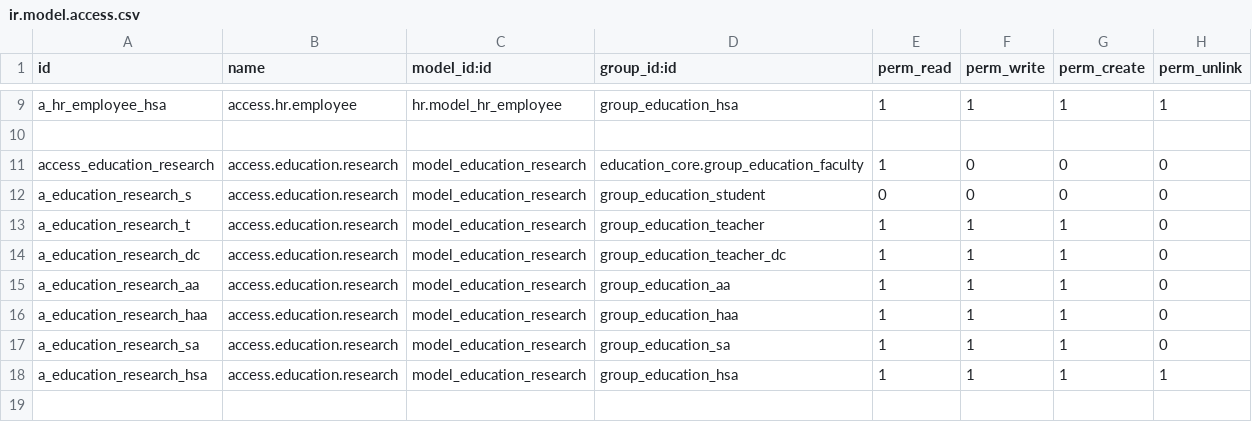
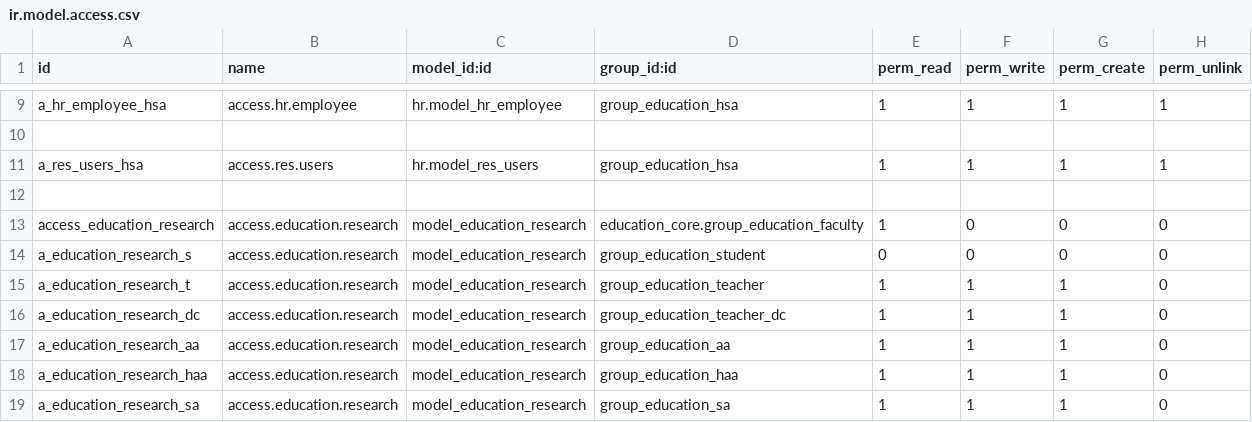
Before and after one commit to oberak/tup_edu_erp, a CSV file: security/hr/ir.model.access.csv, drawn as a sheet; only a part is shown, gaps mark what is left out; the shorter side is filled out with more unchanged rows.

Commit message:
update employee form
1. hsa can create related user.

```diff
--- a/security/hr/ir.model.access.csv
+++ b/security/hr/ir.model.access.csv
@@ -10,2 +10,4 @@ a_hr_employee_hsa,access.hr.employee,hr.model_hr_employee,group_education_hsa,1,
 
+a_res_users_hsa,access.res.users,hr.model_res_users,group_education_hsa,1,1,1,1
+
 access_education_research,access.education.research,model_education_research,education_core.group_education_faculty,1,0,0,0
```
Also changed, not shown: 2 other files.
